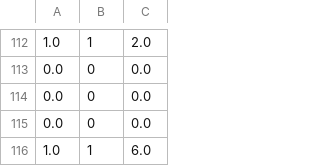
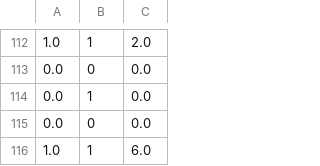
Before and after one commit to steven7214/CDNN, a CSV file: Data/CancerSEEK/CrossValidation/results 10.csv, drawn as a sheet; only a part is shown, gaps mark what is left out; removed rows and columns are numbered as before the commit, all else as after; the diff covers the shown part only; the diff names each change by its address in the sheet, - before the commit and + after, or states it on an @@ line.

```diff
--- a/Data/CancerSEEK/CrossValidation/results 10.csv
+++ b/Data/CancerSEEK/CrossValidation/results 10.csv
-row 114: 0.0 | 0 | 0.0
+row 114: 0.0 | 1 | 0.0
```
Also changed, not shown: 9 added rows and 9 removed rows elsewhere in this file, Data/CancerSEEK/CrossValidation/results 1.csv, Data/CancerSEEK/CrossValidation/results 2.csv, 8 other files.
